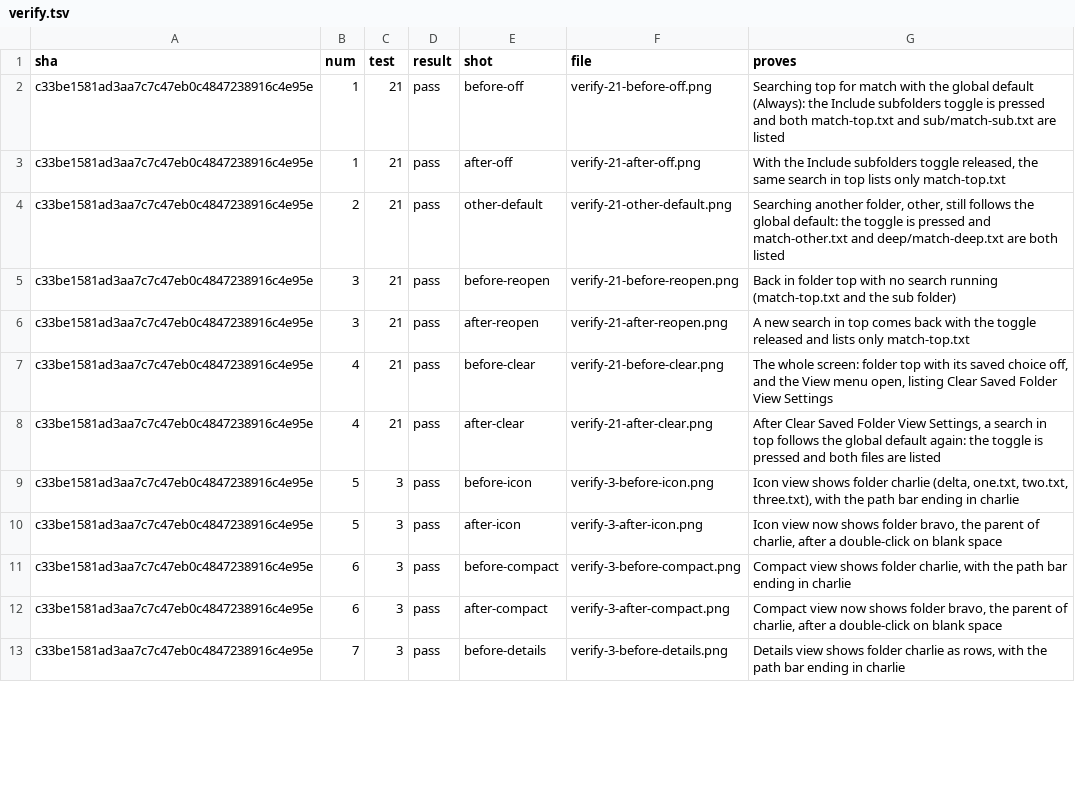
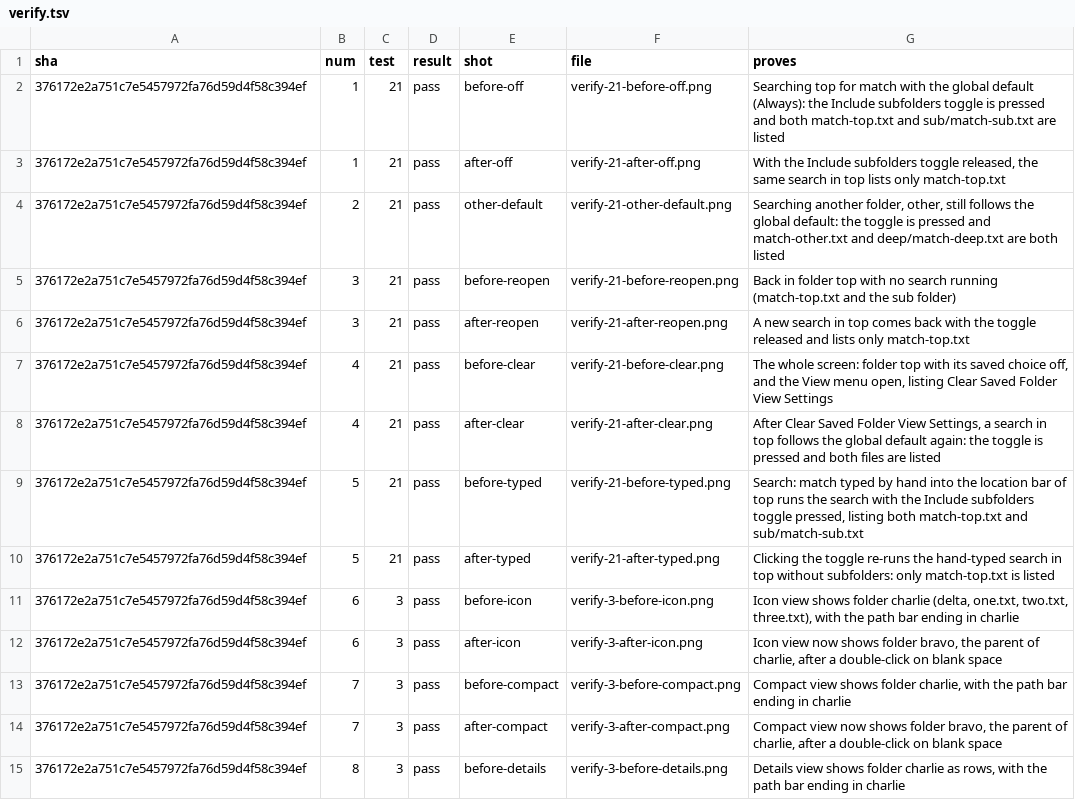
Before and after one commit to alexhu98/thunar, a TSV file: pr-47/verify.tsv, drawn as a sheet; only a part is shown; the diff covers the shown part only.

```diff
--- a/pr-47/verify.tsv
+++ b/pr-47/verify.tsv
@@ -1,13 +1,15 @@
 sha	num	test	result	shot	file	proves
-c33be1581ad3aa7c7c47eb0c4847238916c4e95e	1	21	pass	before-off	verify-21-before-off.png	Searching top for match with the global default (Always): the Include subfolders toggle is pressed and both match-top.txt and sub/match-sub.txt are listed
-c33be1581ad3aa7c7c47eb0c4847238916c4e95e	1	21	pass	after-off	verify-21-after-off.png	With the Include subfolders toggle released, the same search in top lists only match-top.txt
-c33be1581ad3aa7c7c47eb0c4847238916c4e95e	2	21	pass	other-default	verify-21-other-default.png	Searching another folder, other, still follows the global default: the toggle is pressed and match-other.txt and deep/match-deep.txt are both listed
-c33be1581ad3aa7c7c47eb0c4847238916c4e95e	3	21	pass	before-reopen	verify-21-before-reopen.png	Back in folder top with no search running (match-top.txt and the sub folder)
-c33be1581ad3aa7c7c47eb0c4847238916c4e95e	3	21	pass	after-reopen	verify-21-after-reopen.png	A new search in top comes back with the toggle released and lists only match-top.txt
-c33be1581ad3aa7c7c47eb0c4847238916c4e95e	4	21	pass	before-clear	verify-21-before-clear.png	The whole screen: folder top with its saved choice off, and the View menu open, listing Clear Saved Folder View Settings
-c33be1581ad3aa7c7c47eb0c4847238916c4e95e	4	21	pass	after-clear	verify-21-after-clear.png	After Clear Saved Folder View Settings, a search in top follows the global default again: the toggle is pressed and both files are listed
-c33be1581ad3aa7c7c47eb0c4847238916c4e95e	5	3	pass	before-icon	verify-3-before-icon.png	Icon view shows folder charlie (delta, one.txt, two.txt, three.txt), with the path bar ending in charlie
-c33be1581ad3aa7c7c47eb0c4847238916c4e95e	5	3	pass	after-icon	verify-3-after-icon.png	Icon view now shows folder bravo, the parent of charlie, after a double-click on blank space
-c33be1581ad3aa7c7c47eb0c4847238916c4e95e	6	3	pass	before-compact	verify-3-before-compact.png	Compact view shows folder charlie, with the path bar ending in charlie
-c33be1581ad3aa7c7c47eb0c4847238916c4e95e	6	3	pass	after-compact	verify-3-after-compact.png	Compact view now shows folder bravo, the parent of charlie, after a double-click on blank space
-c33be1581ad3aa7c7c47eb0c4847238916c4e95e	7	3	pass	before-details	verify-3-before-details.png	Details view shows folder charlie as rows, with the path bar ending in charlie
+376172e2a751c7e5457972fa76d59d4f58c394ef	1	21	pass	before-off	verify-21-before-off.png	Searching top for match with the global default (Always): the Include subfolders toggle is pressed and both match-top.txt and sub/match-sub.txt are listed
+376172e2a751c7e5457972fa76d59d4f58c394ef	1	21	pass	after-off	verify-21-after-off.png	With the Include subfolders toggle released, the same search in top lists only match-top.txt
+376172e2a751c7e5457972fa76d59d4f58c394ef	2	21	pass	other-default	verify-21-other-default.png	Searching another folder, other, still follows the global default: the toggle is pressed and match-other.txt and deep/match-deep.txt are both listed
+376172e2a751c7e5457972fa76d59d4f58c394ef	3	21	pass	before-reopen	verify-21-before-reopen.png	Back in folder top with no search running (match-top.txt and the sub folder)
+376172e2a751c7e5457972fa76d59d4f58c394ef	3	21	pass	after-reopen	verify-21-after-reopen.png	A new search in top comes back with the toggle released and lists only match-top.txt
+376172e2a751c7e5457972fa76d59d4f58c394ef	4	21	pass	before-clear	verify-21-before-clear.png	The whole screen: folder top with its saved choice off, and the View menu open, listing Clear Saved Folder View Settings
+376172e2a751c7e5457972fa76d59d4f58c394ef	4	21	pass	after-clear	verify-21-after-clear.png	After Clear Saved Folder View Settings, a search in top follows the global default again: the toggle is pressed and both files are listed
+376172e2a751c7e5457972fa76d59d4f58c394ef	5	21	pass	before-typed	verify-21-before-typed.png	Search: match typed by hand into the location bar of top runs the search with the Include subfolders toggle pressed, listing both match-top.txt and sub/match-sub.txt
+376172e2a751c7e5457972fa76d59d4f58c394ef	5	21	pass	after-typed	verify-21-after-typed.png	Clicking the toggle re-runs the hand-typed search in top without subfolders: only match-top.txt is listed
+376172e2a751c7e5457972fa76d59d4f58c394ef	6	3	pass	before-icon	verify-3-before-icon.png	Icon view shows folder charlie (delta, one.txt, two.txt, three.txt), with the path bar ending in charlie
+376172e2a751c7e5457972fa76d59d4f58c394ef	6	3	pass	after-icon	verify-3-after-icon.png	Icon view now shows folder bravo, the parent of charlie, after a double-click on blank space
+376172e2a751c7e5457972fa76d59d4f58c394ef	7	3	pass	before-compact	verify-3-before-compact.png	Compact view shows folder charlie, with the path bar ending in charlie
+376172e2a751c7e5457972fa76d59d4f58c394ef	7	3	pass	after-compact	verify-3-after-compact.png	Compact view now shows folder bravo, the parent of charlie, after a double-click on blank space
+376172e2a751c7e5457972fa76d59d4f58c394ef	8	3	pass	before-details	verify-3-before-details.png	Details view shows folder charlie as rows, with the path bar ending in charlie
```
Also changed, not shown: 40 edited cells elsewhere in this file.
